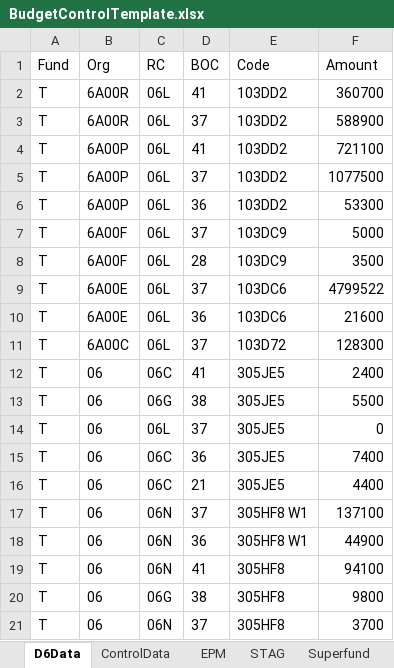
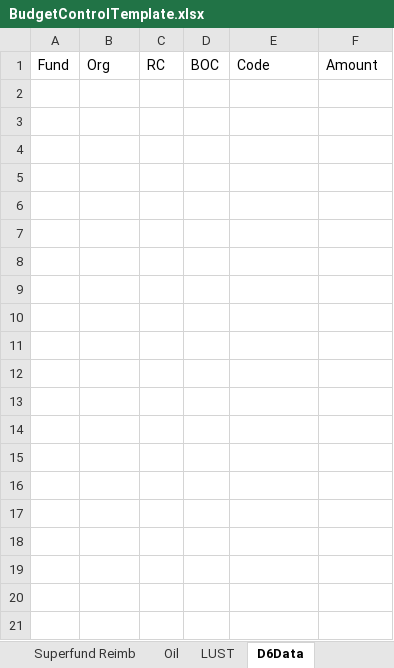
Before and after one commit to codacy-badger/BudgetExecution, an Excel workbook: Ninja/Report/BudgetControlTemplate.xlsx, sheet D6Data, drawn as a sheet; only a part is shown; values as stored, in another font and other column widths than the file's, no borders; table styles not drawn; the diff covers the shown part only; the diff names each change by its address in the sheet, - before the commit and + after, or states it on an @@ line.

```diff
--- a/Ninja/Report/BudgetControlTemplate.xlsx (sheet D6Data)
+++ b/Ninja/Report/BudgetControlTemplate.xlsx (sheet D6Data)
-row 2: T | 6A00R | 06L | 41 | 103DD2 | 360700
-row 3: T | 6A00R | 06L | 37 | 103DD2 | 588900
-row 4: T | 6A00P | 06L | 41 | 103DD2 | 721100
-row 5: T | 6A00P | 06L | 37 | 103DD2 | 1077500
-row 6: T | 6A00P | 06L | 36 | 103DD2 | 53300
-row 7: T | 6A00F | 06L | 37 | 103DC9 | 5000
-row 8: T | 6A00F | 06L | 28 | 103DC9 | 3500
-row 9: T | 6A00E | 06L | 37 | 103DC6 | 4799522
-row 10: T | 6A00E | 06L | 36 | 103DC6 | 21600
-row 11: T | 6A00C | 06L | 37 | 103D72 | 128300
-row 12: T | 06 | 06C | 41 | 305JE5 | 2400
-row 13: T | 06 | 06G | 38 | 305JE5 | 5500
-row 14: T | 06 | 06L | 37 | 305JE5 | 0
-row 15: T | 06 | 06C | 36 | 305JE5 | 7400
-row 16: T | 06 | 06C | 21 | 305JE5 | 4400
-row 17: T | 06 | 06N | 37 | 305HF8 W1 | 137100
-row 18: T | 06 | 06N | 36 | 305HF8 W1 | 44900
-row 19: T | 06 | 06N | 41 | 305HF8 | 94100
-row 20: T | 06 | 06G | 38 | 305HF8 | 9800
-row 21: T | 06 | 06N | 37 | 305HF8 | 3700
```
Also changed, not shown: 287 removed rows elsewhere in this sheet, sheet Superfund Reimb, sheet Superfund, sheet Oil, sheet EPM, sheet LUST, sheet STAG, 1 more sheet, other sheet tabs, charts or pictures, 6 other files.
